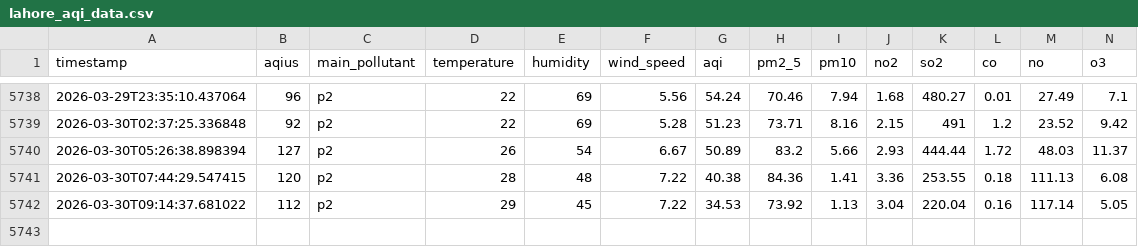
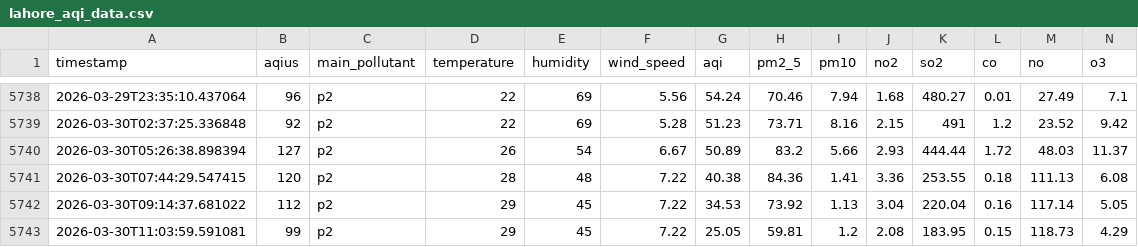
Before and after one commit to ManoFayyaz/Lahore_Aqi_Repo, a CSV file: lahore_aqi_data.csv, drawn as a sheet; only a part is shown, gaps mark what is left out; rows hold the shown columns only; the diff names each change by its address in the sheet, - before the commit and + after, or states it on an @@ line.

```diff
--- a/lahore_aqi_data.csv
+++ b/lahore_aqi_data.csv
+row 5743: 2026-03-30T11:03:59.591081 | 99 | p2 | 29 | 45 | 7.22 | 25.05 | 59.81 | 1.2 | 2.08 | 183.95 | 0.15 | 118.73 | 4.29
```
Also changed, not shown: lahore_aqi_features.csv.
